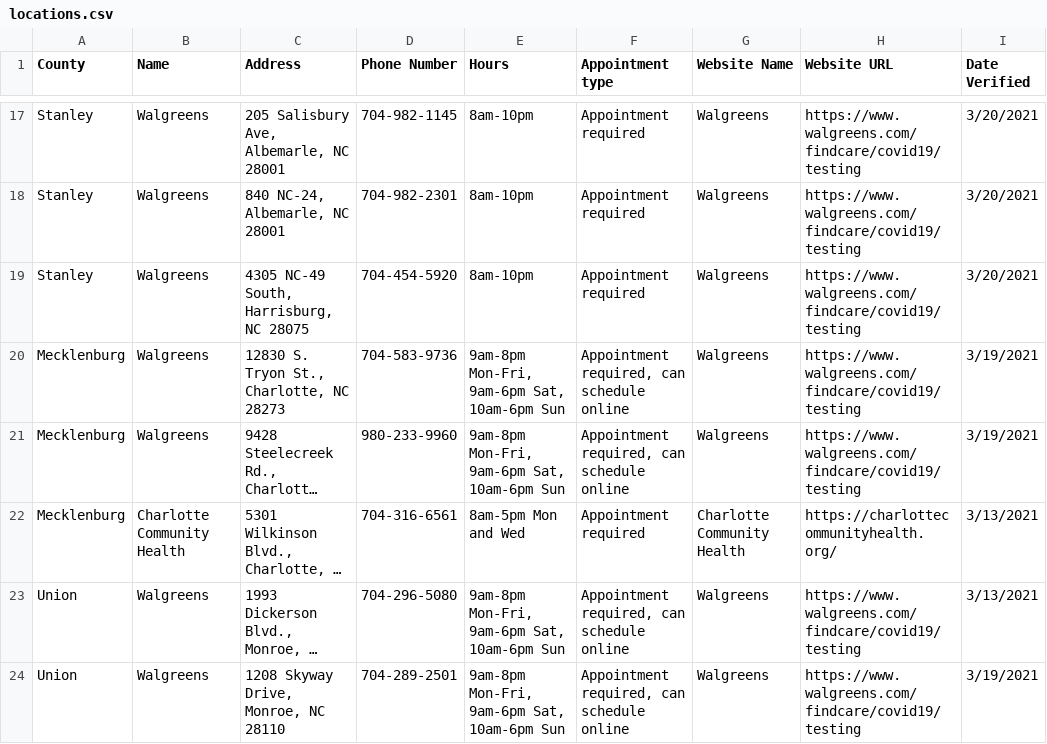
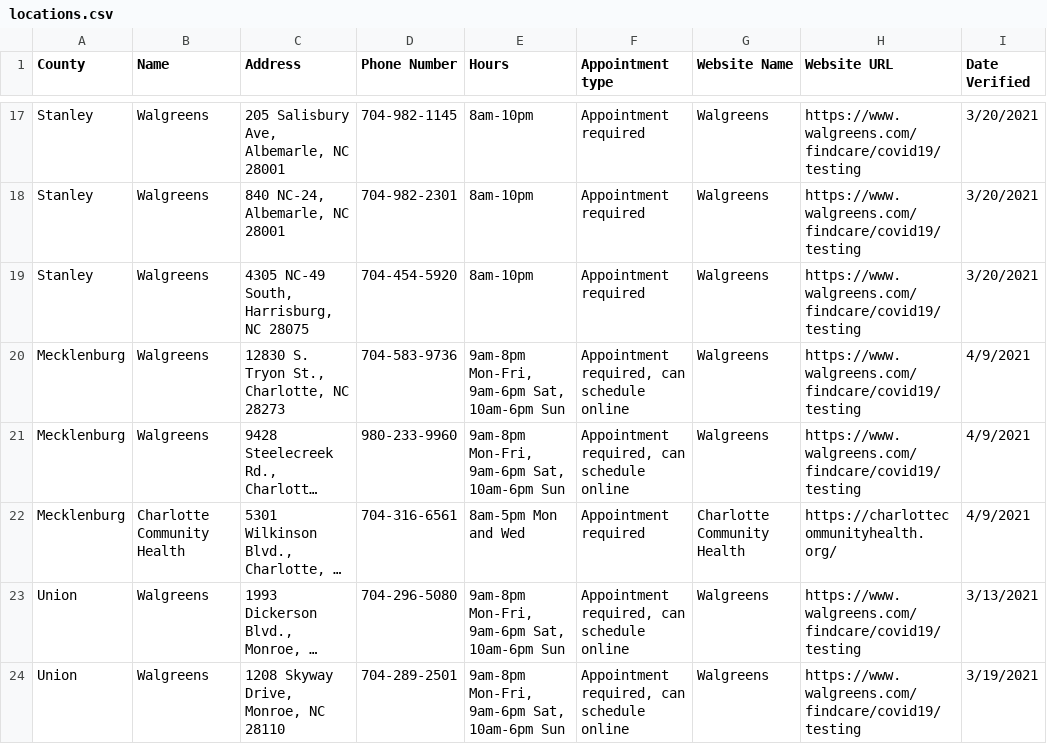
Before and after one commit to electricgull/findmyvaxnc, a CSV file: findmyvaxnc/docs/locations.csv, drawn as a sheet; only a part is shown, gaps mark what is left out; long unchanged cells end in …; the diff names each change by its address in the sheet, - before the commit and + after, or states it on an @@ line.

Commit message:
Reviewed Mecklenburg's information and updated the dates.

```diff
--- a/findmyvaxnc/docs/locations.csv
+++ b/findmyvaxnc/docs/locations.csv
-I20:I21 (Date Verified): 3/19/2021
+I20:I21 (Date Verified): 4/9/2021
-I22 (Date Verified): 3/13/2021
+I22 (Date Verified): 4/9/2021
```
